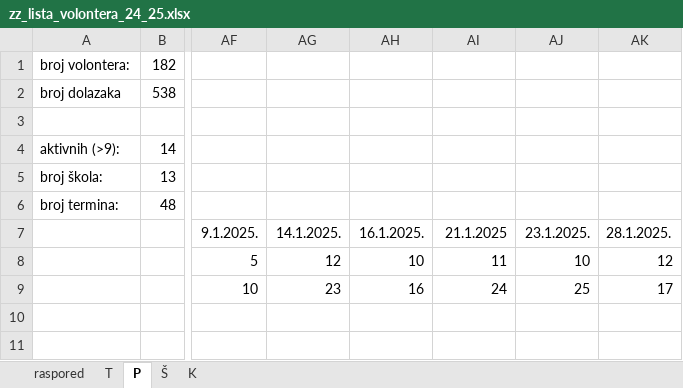
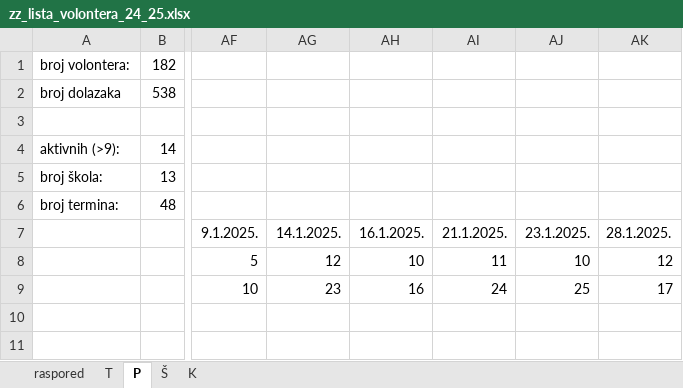
Before and after one commit to Mramar-croatia/ZZ_Report_Analysis, an Excel workbook: SAMPLES/zz_lista_volontera_24_25.xlsx, sheet P, drawn as a sheet; only a part is shown, gaps mark what is left out; values as stored, in another font and other column widths than the file's, no borders; the diff names each change by its address in the sheet, - before the commit and + after, or states it on an @@ line.

```diff
--- a/SAMPLES/zz_lista_volontera_24_25.xlsx (sheet P)
+++ b/SAMPLES/zz_lista_volontera_24_25.xlsx (sheet P)
-AI7: 21.1.2025
+AI7: 21.1.2025.
```
Also changed, not shown: 4 other files.
